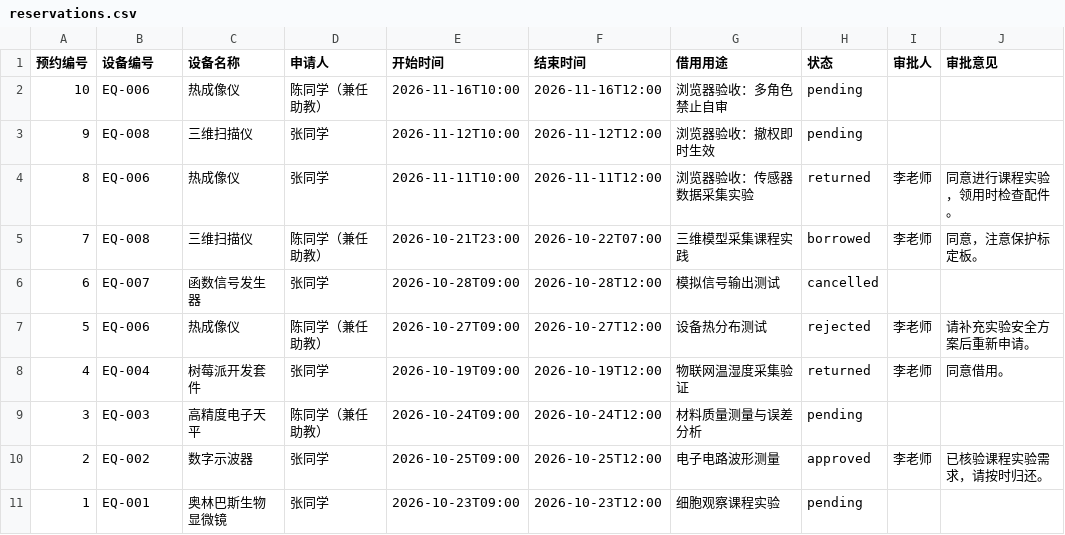
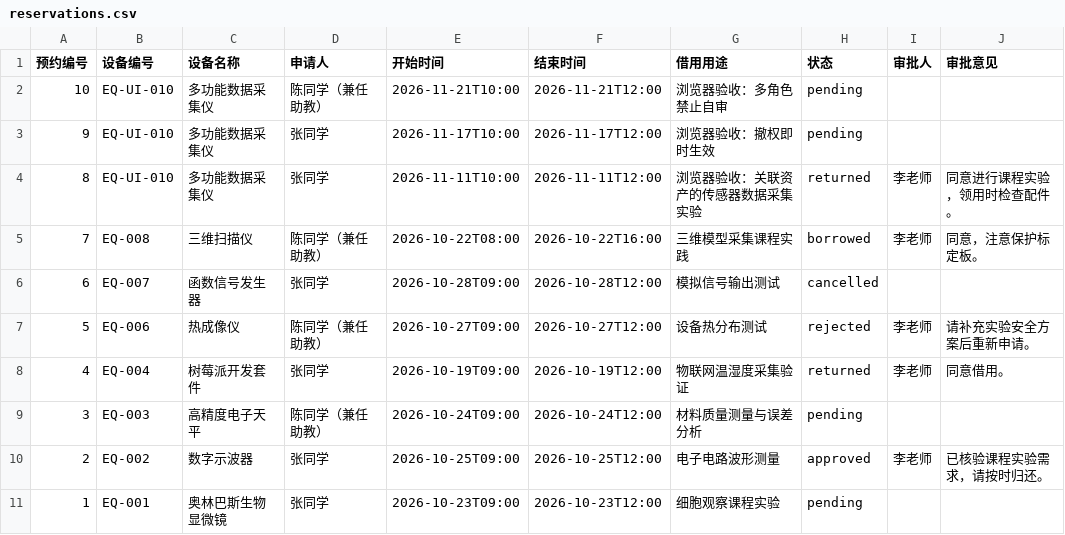
Before and after one commit to kibooooku/labreserve-rbac-coursework3, a CSV file: evidence/browser/reservations.csv, drawn as a sheet.

Commit message:
Complete 16-table business model and expand RBAC report

```diff
--- a/evidence/browser/reservations.csv
+++ b/evidence/browser/reservations.csv
@@ -1,6 +1,6 @@
 预约编号,设备编号,设备名称,申请人,开始时间,结束时间,借用用途,状态,审批人,审批意见
-10,EQ-006,热成像仪,陈同学（兼任助教）,2026-11-16T10:00,2026-11-16T12:00,浏览器验收：多角色禁止自审,pending,,
-9,EQ-008,三维扫描仪,张同学,2026-11-12T10:00,2026-11-12T12:00,浏览器验收：撤权即时生效,pending,,
-8,EQ-006,热成像仪,张同学,2026-11-11T10:00,2026-11-11T12:00,浏览器验收：传感器数据采集实验,returned,李老师,同意进行课程实验，领用时检查配件。
-7,EQ-008,三维扫描仪,陈同学（兼任助教）,2026-10-21T23:00,2026-10-22T07:00,三维模型采集课程实践,borrowed,李老师,同意，注意保护标定板。
+10,EQ-UI-010,多功能数据采集仪,陈同学（兼任助教）,2026-11-21T10:00,2026-11-21T12:00,浏览器验收：多角色禁止自审,pending,,
+9,EQ-UI-010,多功能数据采集仪,张同学,2026-11-17T10:00,2026-11-17T12:00,浏览器验收：撤权即时生效,pending,,
+8,EQ-UI-010,多功能数据采集仪,张同学,2026-11-11T10:00,2026-11-11T12:00,浏览器验收：关联资产的传感器数据采集实验,returned,李老师,同意进行课程实验，领用时检查配件。
+7,EQ-008,三维扫描仪,陈同学（兼任助教）,2026-10-22T08:00,2026-10-22T16:00,三维模型采集课程实践,borrowed,李老师,同意，注意保护标定板。
 6,EQ-007,函数信号发生器,张同学,2026-10-28T09:00,2026-10-28T12:00,模拟信号输出测试,cancelled,,
```
Also changed, not shown: 53 other files.
